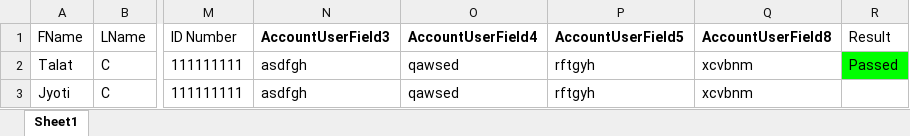
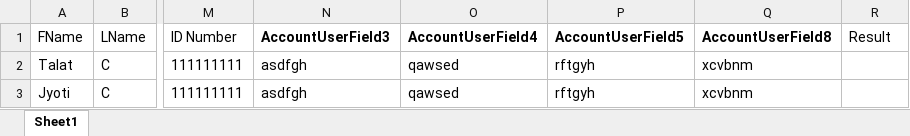
Before and after one commit to shivshri12/PyTest-codes, an Excel workbook: Test_Data1.xlsx, sheet Sheet1, drawn as a sheet; only a part is shown, gaps mark what is left out; values as stored, in another font and other column widths than the file's, no borders; the diff names each change by its address in the sheet, - before the commit and + after, or states it on an @@ line.

Commit message:
Add files via upload

```diff
--- a/Test_Data1.xlsx (sheet Sheet1)
+++ b/Test_Data1.xlsx (sheet Sheet1)
-R2 (Result): Passed
+R2 (Result): (empty)
-R2 fill: #00FF00
+R2 fill: none
```
